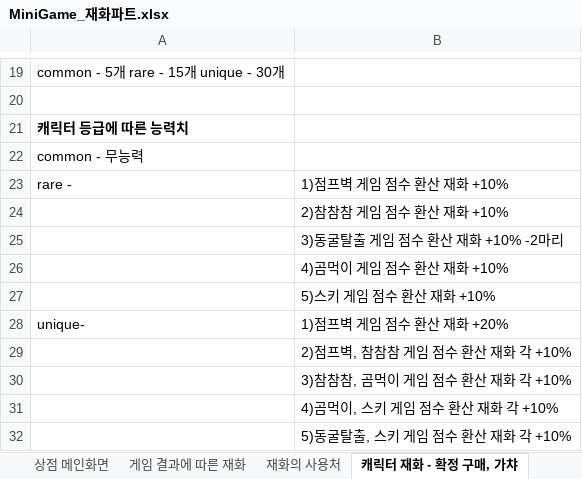
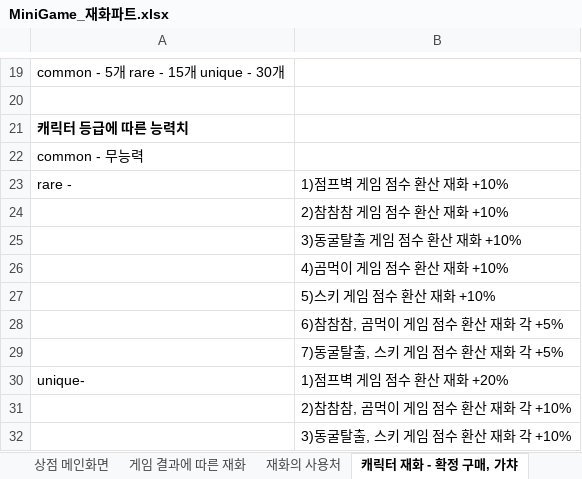
Before and after one commit to LewisCho7/PlumMiniGame, an Excel workbook: Design/MiniGame_재화파트.xlsx, sheet 캐릭터 재화 - 확정 구매, 가챠, drawn as a sheet; only a part is shown, gaps mark what is left out; values as stored, in another font and other column widths than the file's, no borders; removed rows and columns are numbered as before the commit, all else as after; the diff names each change by its address in the sheet, - before the commit and + after, or states it on an @@ line.

```diff
--- a/Design/MiniGame_재화파트.xlsx (sheet 캐릭터 재화 - 확정 구매, 가챠)
+++ b/Design/MiniGame_재화파트.xlsx (sheet 캐릭터 재화 - 확정 구매, 가챠)
-B25: 3)동굴탈출 게임 점수 환산 재화 +10% -2마리
+B25: 3)동굴탈출 게임 점수 환산 재화 +10%
+row 28:  | 6)참참참, 곰먹이 게임 점수 환산 재화 각 +5%
+row 29:  | 7)동굴탈출, 스키 게임 점수 환산 재화 각 +5%
-B31: 2)점프벽, 참참참 게임 점수 환산 재화 각 +10%
+B31: 2)참참참, 곰먹이 게임 점수 환산 재화 각 +10%
-B32: 3)참참참, 곰먹이 게임 점수 환산 재화 각 +10%
+B32: 3)동굴탈출, 스키 게임 점수 환산 재화 각 +10%
-row 31:  | 4)곰먹이, 스키 게임 점수 환산 재화 각 +10%
-row 32:  | 5)동굴탈출, 스키 게임 점수 환산 재화 각 +10%
```
Also changed, not shown: Design/MiniGame기획서_김현지.xlsx.
